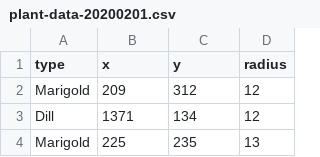
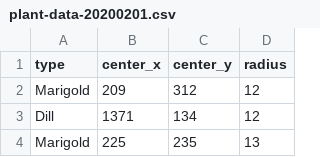
Before and after one commit to BerkeleyAutomation/AlphaGarden, a CSV file: src/Media/plant-data-20200201.csv, drawn as a sheet; only a part is shown.

Commit message:
Okay I think I have the right names for the data now

```diff
--- a/src/Media/plant-data-20200201.csv
+++ b/src/Media/plant-data-20200201.csv
@@ -1,2 +1,2 @@
-type,x,y,radius
+type,center_x,center_y,radius
 Marigold,209,312,12
```
Also changed, not shown: 1 other file.
